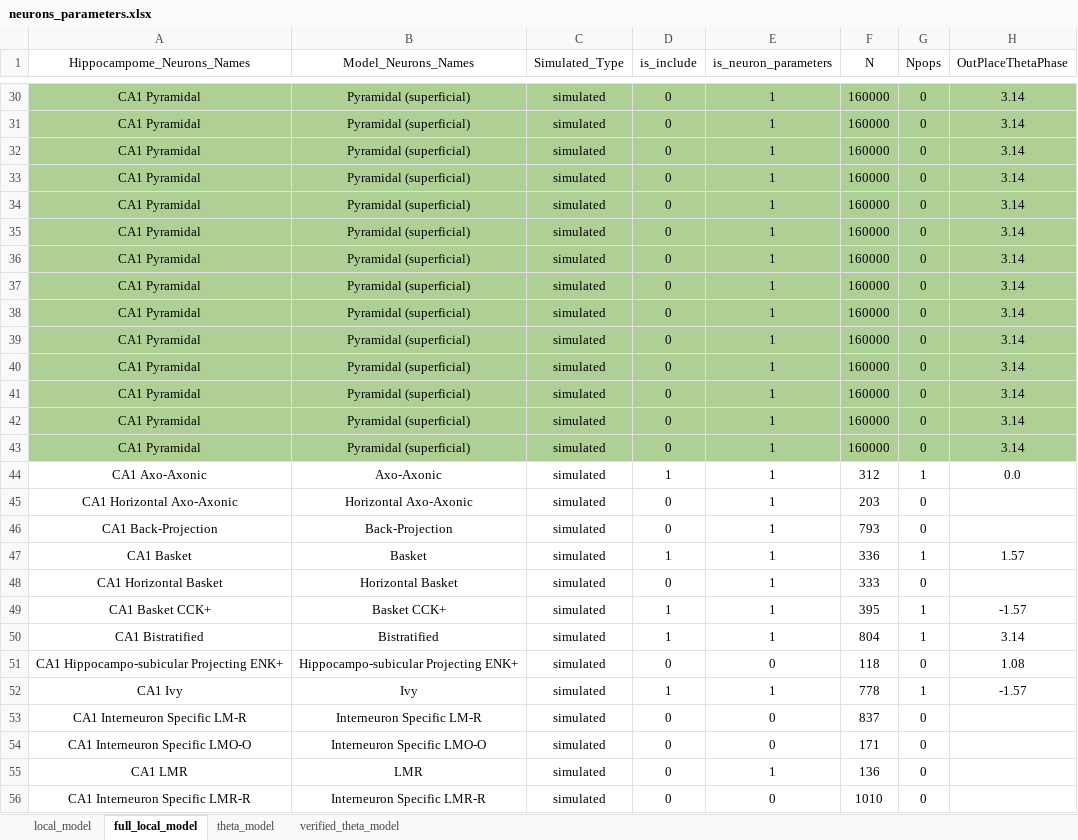
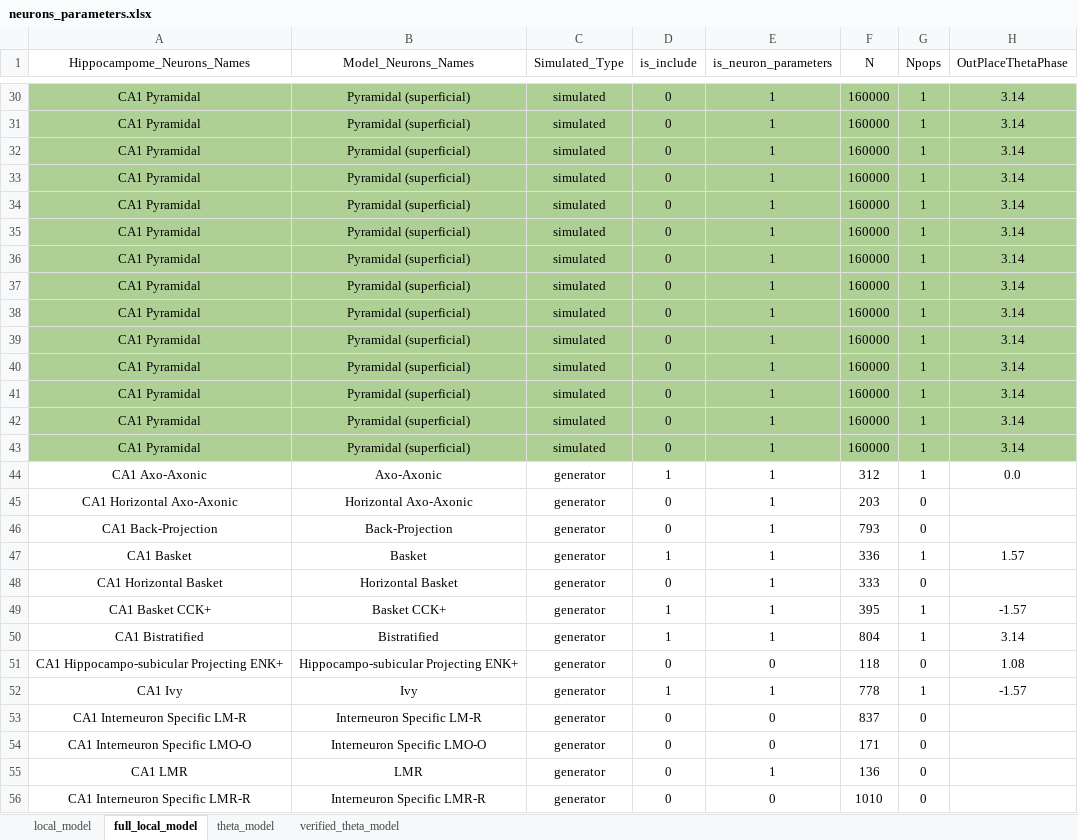
Before and after one commit to ivanmysin/Deep_CA1, an Excel workbook: parameters/neurons_parameters.xlsx, sheet full_local_model, drawn as a sheet; only a part is shown, gaps mark what is left out; values as stored, in another font and other column widths than the file's, no borders; the diff covers the shown part only; the diff names each change by its address in the sheet, - before the commit and + after, or states it on an @@ line.

```diff
--- a/parameters/neurons_parameters.xlsx (sheet full_local_model)
+++ b/parameters/neurons_parameters.xlsx (sheet full_local_model)
-G30:G43 (Npops): 0
+G30:G43 (Npops): 1
-C44:C56 (Simulated_Type): simulated
+C44:C56 (Simulated_Type): generator
```
Also changed, not shown: 48 edited cells elsewhere in this sheet, 3 other files.
